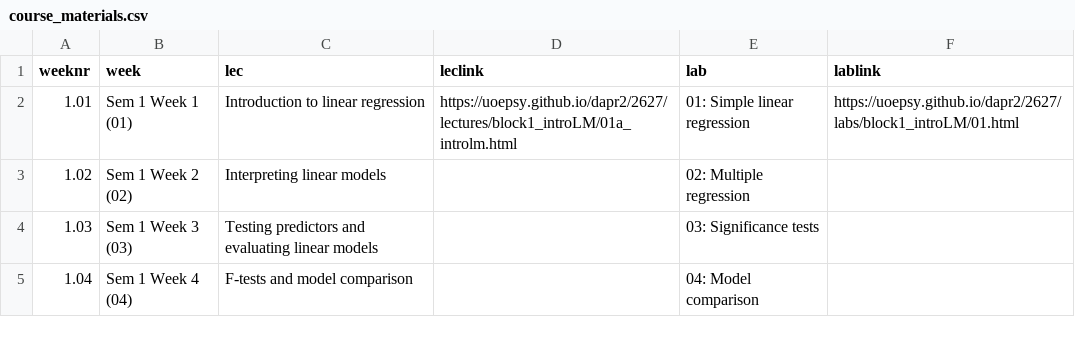
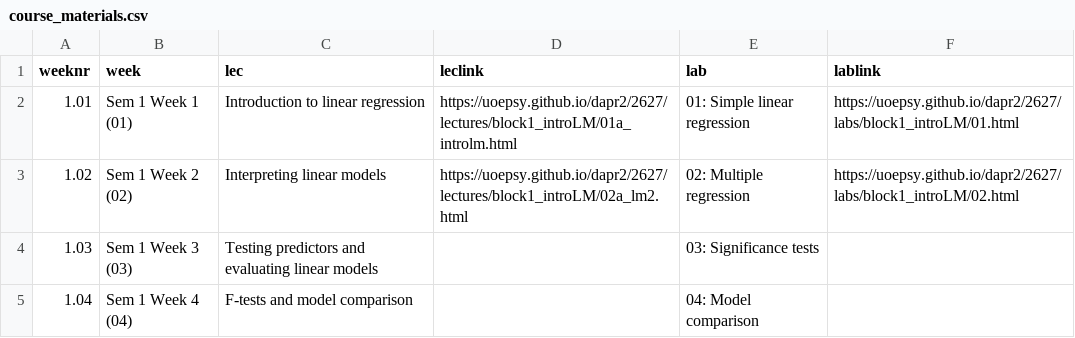
Before and after one commit to uoepsy/dapr2, a CSV file: docs/2627/course_materials.csv, drawn as a sheet; only a part is shown.

Commit message:
add 02 to course index

```diff
--- a/docs/2627/course_materials.csv
+++ b/docs/2627/course_materials.csv
@@ -2,3 +2,3 @@ weeknr,week,lec,leclink,lab,lablink
 1.01,Sem 1 Week 1 (01),Introduction to linear regression,https://uoepsy.github.io/dapr2/2627/lectures/block1_introLM/01a_introlm.html,01: Simple linear regression,https://uoepsy.github.io/dapr2/2627/labs/block1_introLM/01.html
-1.02,Sem 1 Week 2 (02),Interpreting linear models,,02: Multiple regression,
+1.02,Sem 1 Week 2 (02),Interpreting linear models,https://uoepsy.github.io/dapr2/2627/lectures/block1_introLM/02a_lm2.html,02: Multiple regression,https://uoepsy.github.io/dapr2/2627/labs/block1_introLM/02.html
 1.03,Sem 1 Week 3 (03),Testing predictors and evaluating linear models,,03: Significance tests,
```
Also changed, not shown: 15 other files.
